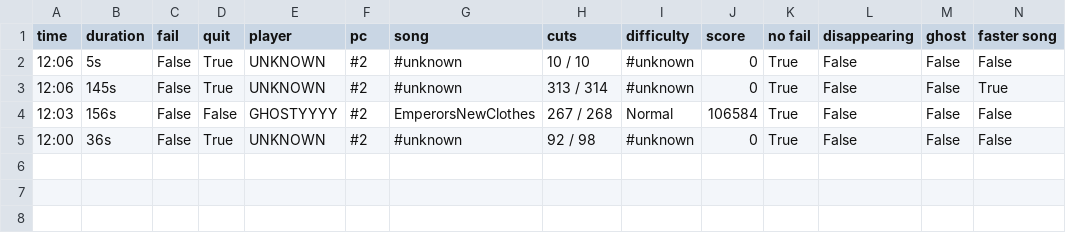
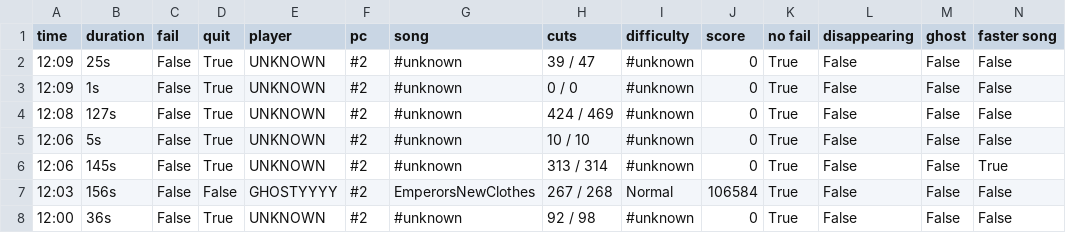
Before and after one commit to budidino/multiverse, a CSV file: latest.csv, drawn as a sheet.

```diff
--- a/latest.csv
+++ b/latest.csv
@@ -1,2 +1,5 @@
 time, duration, fail, quit, player, pc, song, cuts, difficulty, score, no fail, disappearing, ghost, faster song
+12:09, 25s, False, True, UNKNOWN, #2, #unknown, 39 / 47, #unknown, 0, True, False, False, False
+12:09, 1s, False, True, UNKNOWN, #2, #unknown, 0 / 0, #unknown, 0, True, False, False, False
+12:08, 127s, False, True, UNKNOWN, #2, #unknown, 424 / 469, #unknown, 0, True, False, False, False
 12:06, 5s, False, True, UNKNOWN, #2, #unknown, 10 / 10, #unknown, 0, True, False, False, False
```
Also changed, not shown: 2 other files.
